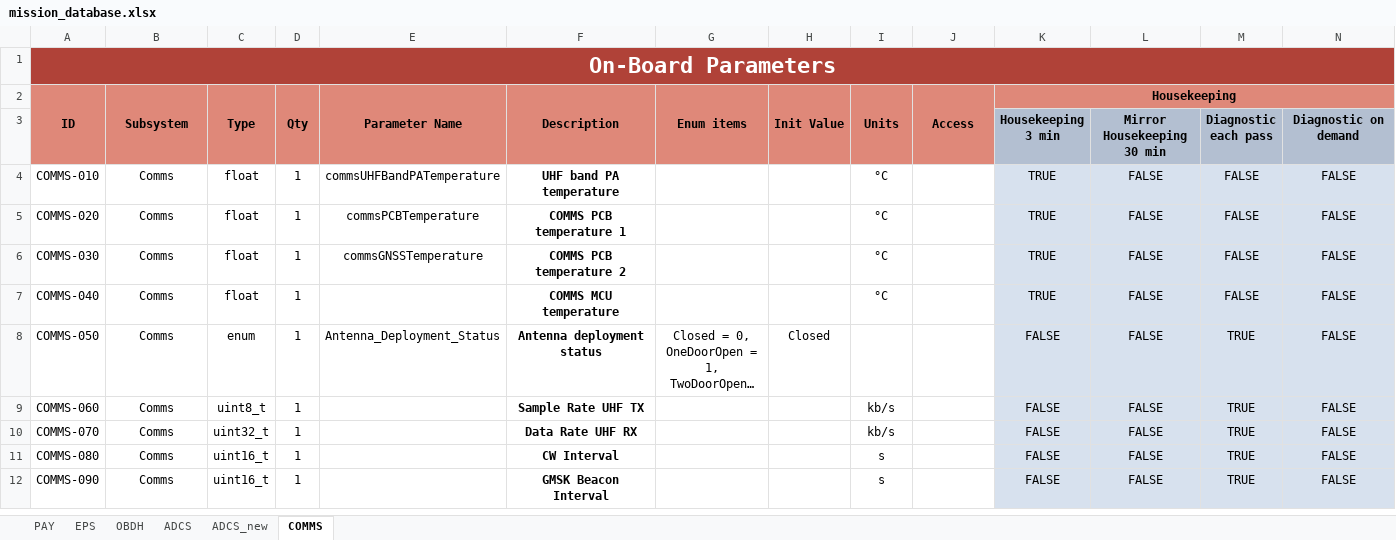
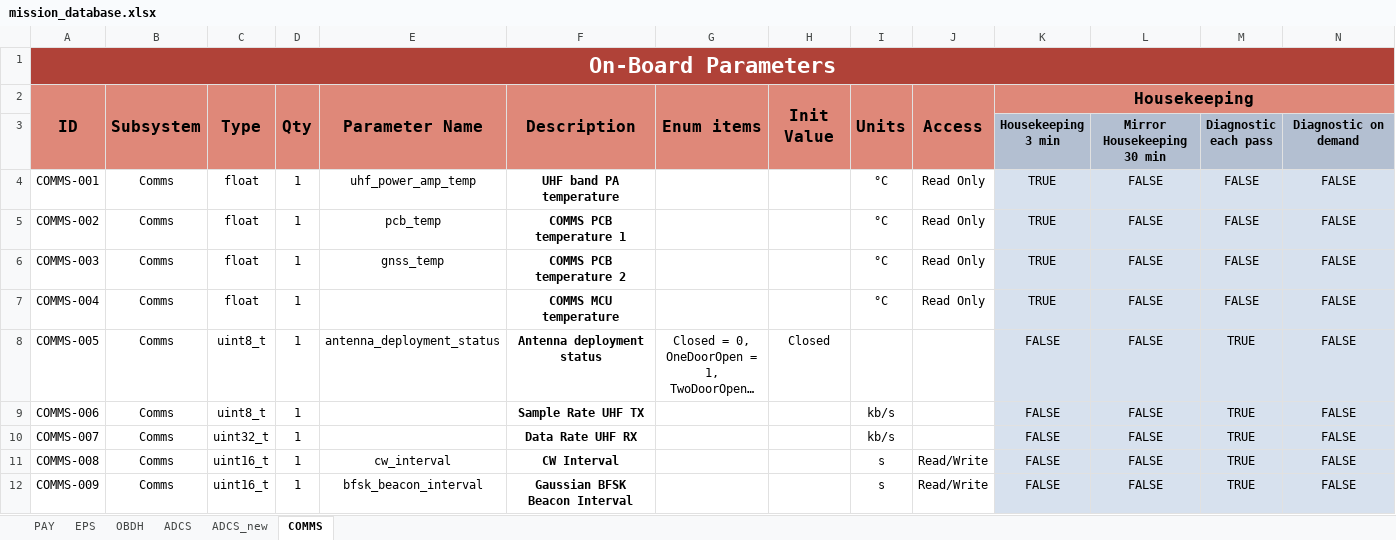
Before and after one commit to PeakSat/yamcs-instance, an Excel workbook: mission_database.xlsx, sheet COMMS, drawn as a sheet; only a part is shown; long unchanged cells end in …; values as stored, in another font and other column widths than the file's, no borders; charts and pictures not drawn; the diff covers the shown part only; the diff names each change by its address in the sheet, - before the commit and + after, or states it on an @@ line.

Commit message:
Fix: Update from online mission DB sheet, generate parameter id map

```diff
--- a/mission_database.xlsx (sheet COMMS)
+++ b/mission_database.xlsx (sheet COMMS)
@@ A2:K2 text size: larger @@
-A4 (ID): COMMS-010
+A4 (ID): COMMS-001
-E4 (Parameter Name): commsUHFBandPATemperature
+E4 (Parameter Name): uhf_power_amp_temp
-J4:J7 (Access): (empty)
+J4:J7 (Access): Read Only
-A5 (ID): COMMS-020
+A5 (ID): COMMS-002
-E5 (Parameter Name): commsPCBTemperature
+E5 (Parameter Name): pcb_temp
-A6 (ID): COMMS-030
+A6 (ID): COMMS-003
-E6 (Parameter Name): commsGNSSTemperature
+E6 (Parameter Name): gnss_temp
-A7 (ID): COMMS-040
+A7 (ID): COMMS-004
-A8 (ID): COMMS-050
+A8 (ID): COMMS-005
-C8 (Type): enum
+C8 (Type): uint8_t
-E8 (Parameter Name): Antenna_Deployment_Status
+E8 (Parameter Name): antenna_deployment_status
-A9 (ID): COMMS-060
+A9 (ID): COMMS-006
-A10 (ID): COMMS-070
+A10 (ID): COMMS-007
-A11 (ID): COMMS-080
+A11 (ID): COMMS-008
-E11 (Parameter Name): (empty)
+E11 (Parameter Name): cw_interval
-J11:J12 (Access): (empty)
+J11:J12 (Access): Read/Write
-A12 (ID): COMMS-090
+A12 (ID): COMMS-009
-E12 (Parameter Name): (empty)
+E12 (Parameter Name): bfsk_beacon_interval
-F12 (Description): GMSK Beacon Interval
+F12 (Description): Gaussian BFSK Beacon Interval
```
Also changed, not shown: other rows of this sheet, sheet EPS, sheet ADCS_new, sheet OBDH, sheet PAY, formulas that keep their value, charts or pictures, 4 other files.
